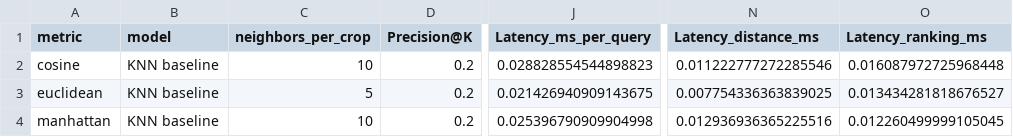
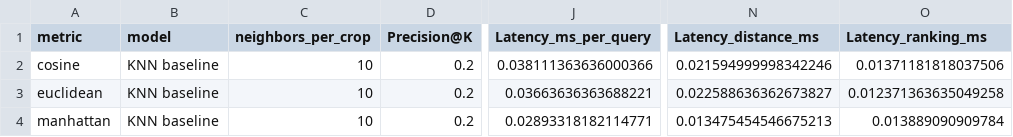
Before and after one commit to AIVIETNAM-AIO-tlee/crop-recommendation-system, a CSV file: reports/tables/selected_baseline_configs.csv, drawn as a sheet; only a part is shown, gaps mark what is left out; the diff names each change by its address in the sheet, - before the commit and + after, or states it on an @@ line.

```diff
--- a/reports/tables/selected_baseline_configs.csv
+++ b/reports/tables/selected_baseline_configs.csv
-J2 (Latency_ms_per_query): 0.028828554544898823
+J2 (Latency_ms_per_query): 0.038111363636000366
-N2 (Latency_distance_ms): 0.011222777272285546
+N2 (Latency_distance_ms): 0.021594999998342246
-O2 (Latency_ranking_ms): 0.016087972725968448
+O2 (Latency_ranking_ms): 0.01371181818037506
-C3 (neighbors_per_crop): 5
+C3 (neighbors_per_crop): 10
-J3 (Latency_ms_per_query): 0.021426940909143675
+J3 (Latency_ms_per_query): 0.03663636363688221
-N3 (Latency_distance_ms): 0.007754336363839025
+N3 (Latency_distance_ms): 0.022588636362673827
-O3 (Latency_ranking_ms): 0.013434281818676527
+O3 (Latency_ranking_ms): 0.012371363635049258
-J4 (Latency_ms_per_query): 0.025396790909904998
+J4 (Latency_ms_per_query): 0.02893318182114771
-N4 (Latency_distance_ms): 0.012936936365225516
+N4 (Latency_distance_ms): 0.013475454546675213
-O4 (Latency_ranking_ms): 0.012260499999105045
+O4 (Latency_ranking_ms): 0.013889090909784
```
Also changed, not shown: reports/tables/baseline_validation.csv, reports/tables/hybrid_validation.csv, 9 other files.
